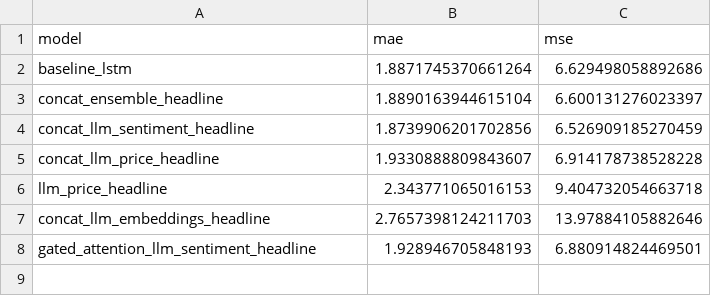
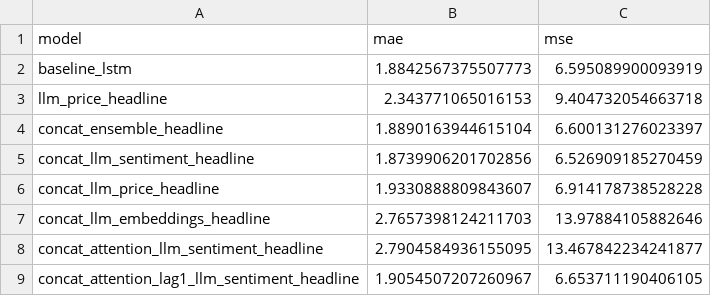
Before and after one commit to xavsant/multimodal_stockprice_prediction, a CSV file: data/model_results/model_errors_AAPL.csv, drawn as a sheet.

Commit message:
Experimented with array structures for preprocessing and reshaping, architecture for LSTM model - Tried different lag steps for LSTM model, stuck to lag=1 - Ran concat attention model for lag=1,3

```diff
--- a/data/model_results/model_errors_AAPL.csv
+++ b/data/model_results/model_errors_AAPL.csv
@@ -1,3 +1,4 @@
 model,mae,mse
-baseline_lstm,1.8871745370661264,6.629498058892686
+baseline_lstm,1.8842567375507773,6.595089900093919
+llm_price_headline,2.343771065016153,9.404732054663718
 concat_ensemble_headline,1.8890163944615104,6.600131276023397
@@ -5,4 +6,4 @@ concat_llm_sentiment_headline,1.8739906201702856,6.526909185270459
 concat_llm_price_headline,1.9330888809843607,6.914178738528228
-llm_price_headline,2.343771065016153,9.404732054663718
 concat_llm_embeddings_headline,2.7657398124211703,13.97884105882646
-gated_attention_llm_sentiment_headline,1.928946705848193,6.880914824469501
+concat_attention_llm_sentiment_headline,2.7904584936155095,13.467842234241877
+concat_attention_lag1_llm_sentiment_headline,1.9054507207260967,6.653711190406105
```
Also changed, not shown: data/model_results/baseline_lstm_errors_AAPL.csv, 16 other files.
